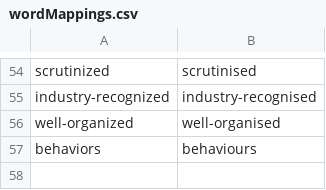
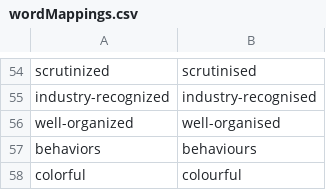
Before and after one commit to jackkimmins/English-Spelling-Converter, a CSV file: wordMappings.csv, drawn as a sheet; only a part is shown, gaps mark what is left out; the diff names each change by its address in the sheet, - before the commit and + after, or states it on an @@ line.

Commit message:
Update wordMappings.csv

```diff
--- a/wordMappings.csv
+++ b/wordMappings.csv
+row 58: colorful | colourful
```
